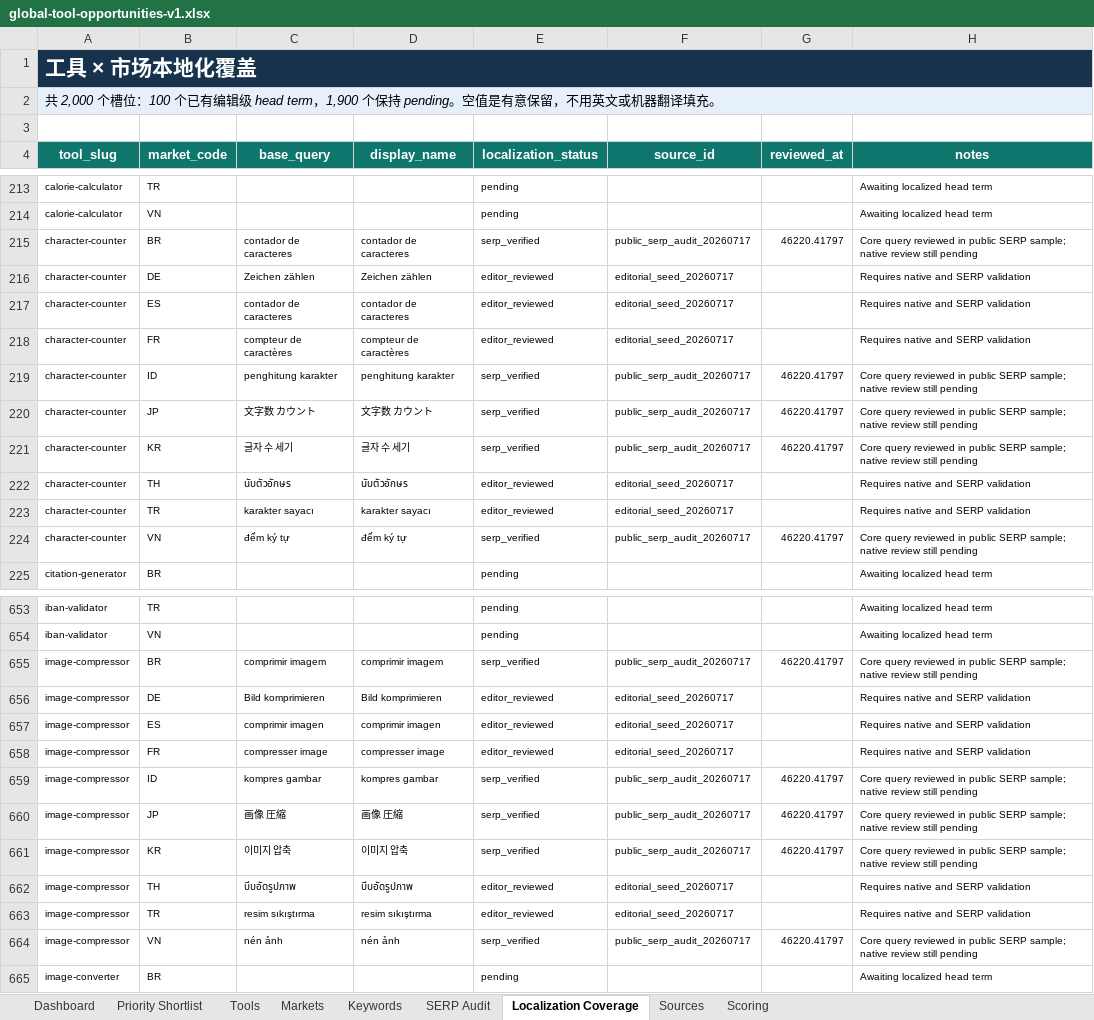
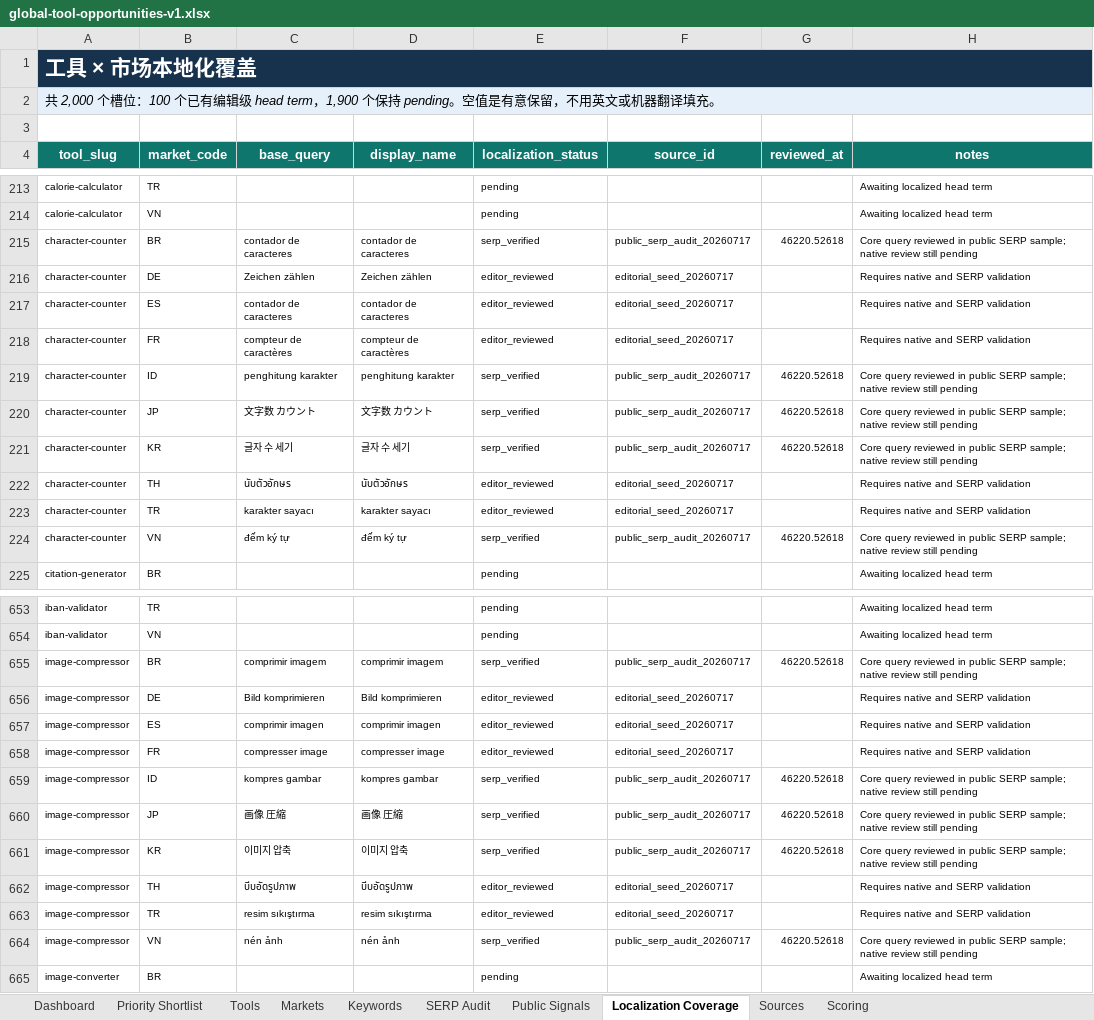
Before and after one commit to kai161/free_web, an Excel workbook: pr-tool/outputs/keyword-factory-v1/global-tool-opportunities-v1.xlsx, sheet Localization Coverage, drawn as a sheet; only a part is shown, gaps mark what is left out; values as stored, in another font and other column widths than the file's, no borders; conditional formats and table styles not drawn; the diff covers the shown part only; the diff names each change by its address in the sheet, - before the commit and + after, or states it on an @@ line.

```diff
--- a/pr-tool/outputs/keyword-factory-v1/global-tool-opportunities-v1.xlsx (sheet Localization Coverage)
+++ b/pr-tool/outputs/keyword-factory-v1/global-tool-opportunities-v1.xlsx (sheet Localization Coverage)
+sheet tab: Public Signals
-G215 (reviewed_at): 46220.41797
+G215 (reviewed_at): 46220.52618
-G219:G221 (reviewed_at): 46220.41797
+G219:G221 (reviewed_at): 46220.52618
-G224 (reviewed_at): 46220.41797
+G224 (reviewed_at): 46220.52618
-G655 (reviewed_at): 46220.41797
+G655 (reviewed_at): 46220.52618
-G659:G661 (reviewed_at): 46220.41797
+G659:G661 (reviewed_at): 46220.52618
-G664 (reviewed_at): 46220.41797
+G664 (reviewed_at): 46220.52618
```
Also changed, not shown: 40 edited cells elsewhere in this sheet, sheet Scoring, sheet Sources, sheet Dashboard, charts or pictures, 24 other files.
